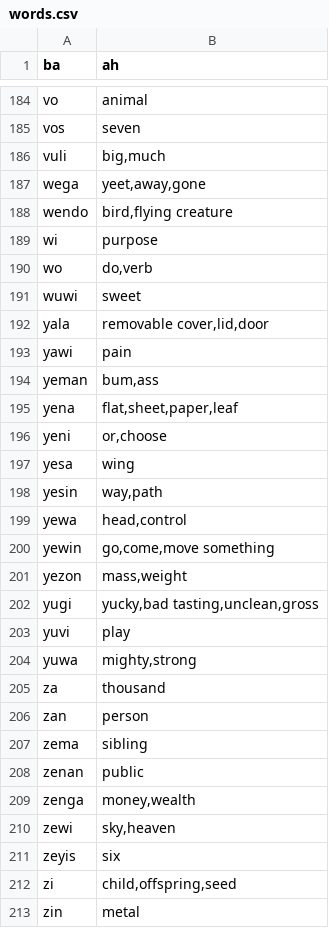
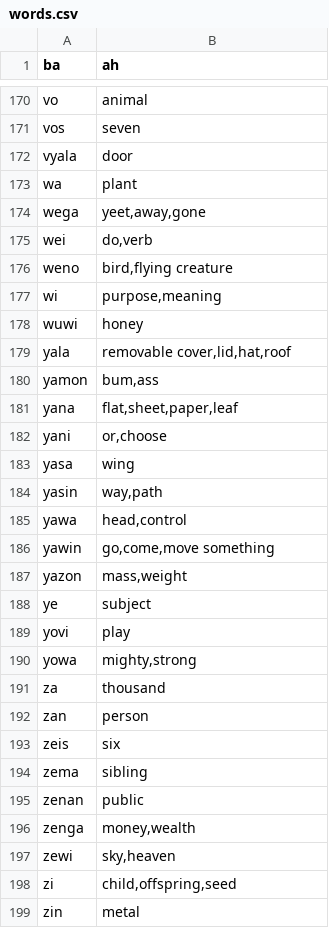
Before and after one commit to storyfeet/dugi_bialan, a CSV file: docs/words.csv, drawn as a sheet; only a part is shown, gaps mark what is left out; the diff covers the shown part only.

```diff
--- a/docs/words.csv
+++ b/docs/words.csv
@@ -185,23 +171,24 @@ vo,"animal"
 vos,"seven"
-vuli,"big,much"
+vyala,"door"
+wa,"plant"
 wega,"yeet,away,gone"
-wendo,"bird,flying creature"
-wi,"purpose"
-wo,"do,verb"
-wuwi,"sweet"
-yala,"removable cover,lid,door"
-yawi,"pain"
-yeman,"bum,ass"
-yena,"flat,sheet,paper,leaf"
-yeni,"or,choose"
-yesa,"wing"
-yesin,"way,path"
-yewa,"head,control"
-yewin,"go,come,move something"
-yezon,"mass,weight"
-yugi,"yucky,bad tasting,unclean,gross"
-yuvi,"play"
-yuwa,"mighty,strong"
+wei,"do,verb"
+weno,"bird,flying creature"
+wi,"purpose,meaning"
+wuwi,"honey"
+yala,"removable cover,lid,hat,roof"
+yamon,"bum,ass"
+yana,"flat,sheet,paper,leaf"
+yani,"or,choose"
+yasa,"wing"
+yasin,"way,path"
+yawa,"head,control"
+yawin,"go,come,move something"
+yazon,"mass,weight"
+ye,"subject"
+yovi,"play"
+yowa,"mighty,strong"
 za,"thousand"
 zan,"person"
+zeis,"six"
 zema,"sibling"
@@ -210,3 +197,2 @@ zenga,"money,wealth"
 zewi,"sky,heaven"
-zeyis,"six"
 zi,"child,offspring,seed"
```
Also changed, not shown: 15 added rows, 29 removed rows and 16 edited cells elsewhere in this file, docs/util/word_list.csv, 35 other files.
